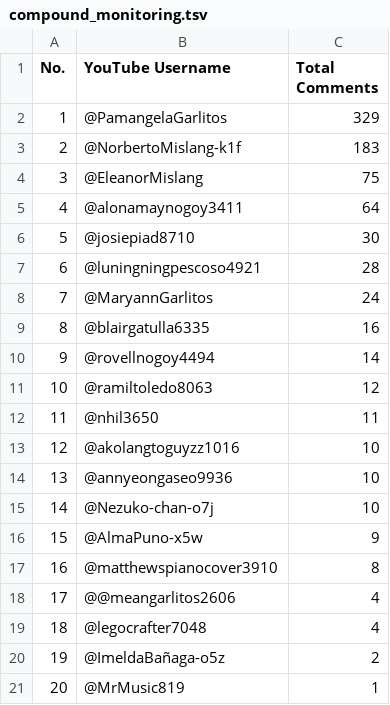
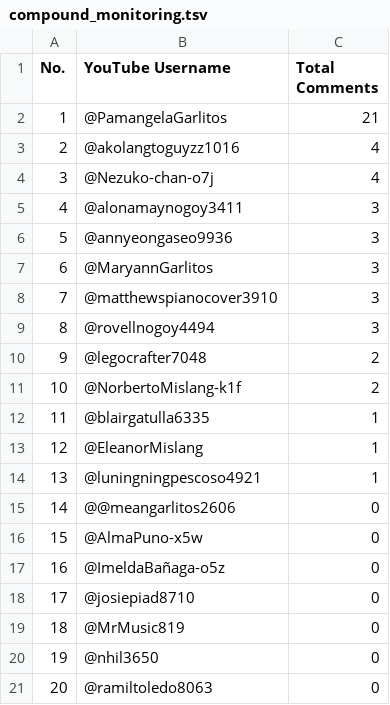
Before and after one commit to Yanchiee/incmv-live-dashboard, a TSV file: data/compound_monitoring.tsv, drawn as a sheet.

```diff
--- a/data/compound_monitoring.tsv
+++ b/data/compound_monitoring.tsv
@@ -1,21 +1,21 @@
 No.	YouTube Username	Total Comments
-1	@PamangelaGarlitos	329
-2	@NorbertoMislang-k1f	183
-3	@EleanorMislang	75
-4	@alonamaynogoy3411	64
-5	@josiepiad8710	30
-6	@luningningpescoso4921	28
-7	@MaryannGarlitos	24
-8	@blairgatulla6335	16
-9	@rovellnogoy4494	14
-10	@ramiltoledo8063	12
-11	@nhil3650	11
-12	@akolangtoguyzz1016	10
-13	@annyeongaseo9936	10
-14	@Nezuko-chan-o7j	10
-15	@AlmaPuno-x5w	9
-16	@matthewspianocover3910	8
-17	@@meangarlitos2606	4
-18	@legocrafter7048	4
-19	@ImeldaBañaga-o5z	2
-20	@MrMusic819	1
+1	@PamangelaGarlitos	21
+2	@akolangtoguyzz1016	4
+3	@Nezuko-chan-o7j	4
+4	@alonamaynogoy3411	3
+5	@annyeongaseo9936	3
+6	@MaryannGarlitos	3
+7	@matthewspianocover3910	3
+8	@rovellnogoy4494	3
+9	@legocrafter7048	2
+10	@NorbertoMislang-k1f	2
+11	@blairgatulla6335	1
+12	@EleanorMislang	1
+13	@luningningpescoso4921	1
+14	@@meangarlitos2606	0
+15	@AlmaPuno-x5w	0
+16	@ImeldaBañaga-o5z	0
+17	@josiepiad8710	0
+18	@MrMusic819	0
+19	@nhil3650	0
+20	@ramiltoledo8063	0
```
Also changed, not shown: data/kdo_monitoring.tsv, data/kdo_one_account.tsv, 11 other files.
